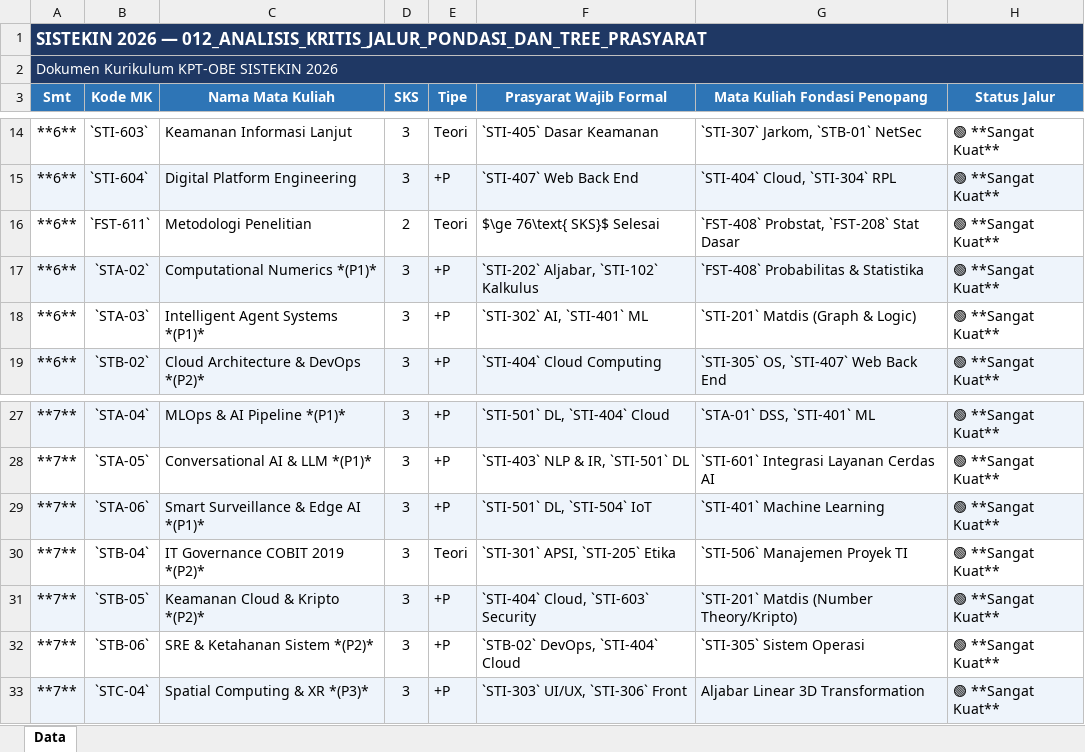
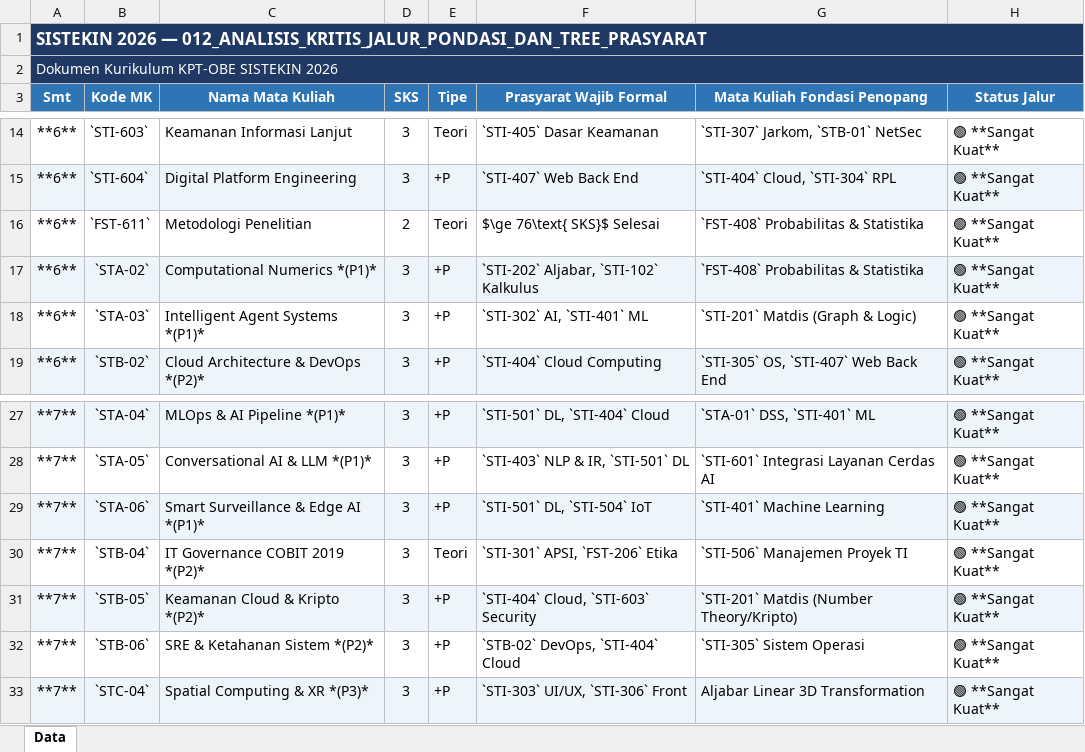
Before and after one commit to roniwahyu/--BRAINSTORMING_KURIKULUM2026, an Excel workbook: KURIKULUM2026_REVISI/012_ANALISIS_KRITIS_JALUR_PONDASI_DAN_TREE_PRASYARAT.xlsx, sheet Data, drawn as a sheet; only a part is shown, gaps mark what is left out; values as stored, in another font and other column widths than the file's, no borders; the diff names each change by its address in the sheet, - before the commit and + after, or states it on an @@ line.

```diff
--- a/KURIKULUM2026_REVISI/012_ANALISIS_KRITIS_JALUR_PONDASI_DAN_TREE_PRASYARAT.xlsx (sheet Data)
+++ b/KURIKULUM2026_REVISI/012_ANALISIS_KRITIS_JALUR_PONDASI_DAN_TREE_PRASYARAT.xlsx (sheet Data)
-G16 (Mata Kuliah Fondasi Penopang): `FST-408` Probstat, `FST-208` Stat Dasar
+G16 (Mata Kuliah Fondasi Penopang): `FST-408` Probabilitas & Statistika
-F30 (Prasyarat Wajib Formal): `STI-301` APSI, `STI-205` Etika
+F30 (Prasyarat Wajib Formal): `STI-301` APSI, `FST-206` Etika
```
Also changed, not shown: KURIKULUM2026_REVISI/005_STRUKTUR_KURIKULUM_8_SEMESTER_DAN_PEMINATAN.xlsx, KURIKULUM2026_REVISI/007_FORMULASI_CPMK_DAN_SUB_CPMK_PORTFOLIO_LENGKAP.xlsx, 28 other files.
